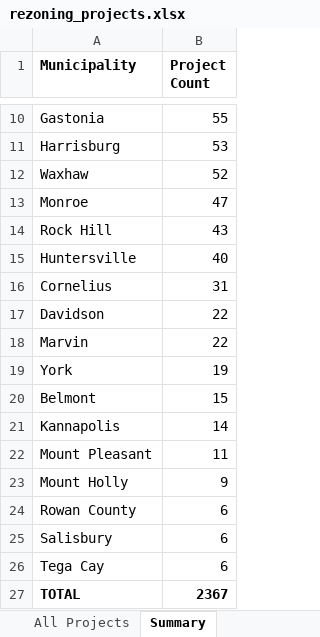
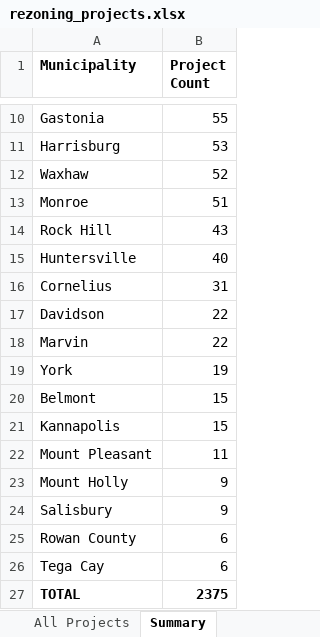
Before and after one commit to bpetrillo/Rezoning_lead_generator, an Excel workbook: backups/rezoning_projects.xlsx, sheet Summary, drawn as a sheet; only a part is shown, gaps mark what is left out; values as stored, in another font and other column widths than the file's, no borders; removed rows and columns are numbered as before the commit, all else as after; the diff names each change by its address in the sheet, - before the commit and + after, or states it on an @@ line.

```diff
--- a/backups/rezoning_projects.xlsx (sheet Summary)
+++ b/backups/rezoning_projects.xlsx (sheet Summary)
-B13 (Project Count): 47
+B13 (Project Count): 51
-B21 (Project Count): 14
+B21 (Project Count): 15
+row 24: Salisbury | 9
-row 25: Salisbury | 6
-B27 (Project Count): 2367
+B27 (Project Count): 2375
```
Also changed, not shown: sheet All Projects, hidden cells.
